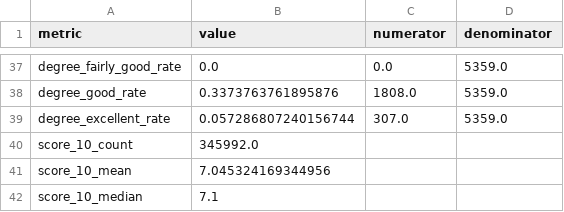
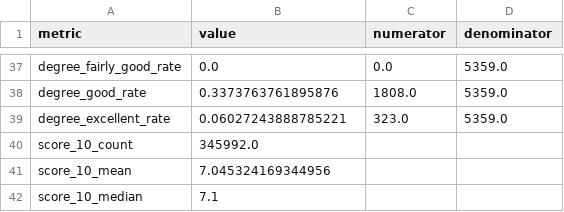
Before and after one commit to dacn-risk-prediction/synthetic-data, a CSV file: synthetic_data/generated/metrics/university_metrics.csv, drawn as a sheet; only a part is shown, gaps mark what is left out.

Commit message:
Update report for metrics

```diff
--- a/synthetic_data/generated/metrics/university_metrics.csv
+++ b/synthetic_data/generated/metrics/university_metrics.csv
@@ -38,3 +38,3 @@ degree_fairly_good_rate,0.0,0.0,5359.0
 degree_good_rate,0.3373763761895876,1808.0,5359.0
-degree_excellent_rate,0.057286807240156744,307.0,5359.0
+degree_excellent_rate,0.06027243888785221,323.0,5359.0
 score_10_count,345992.0,,
```
Also changed, not shown: 3 other files.
